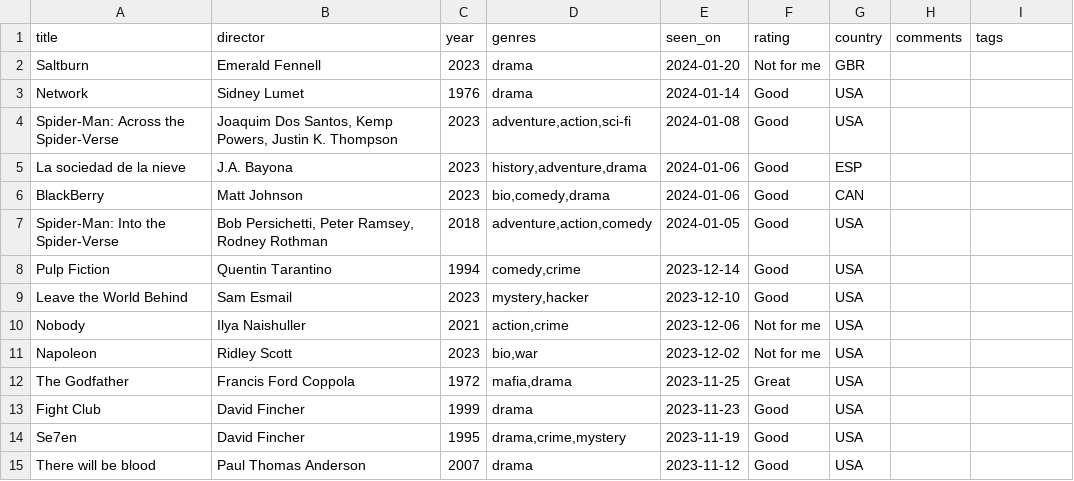
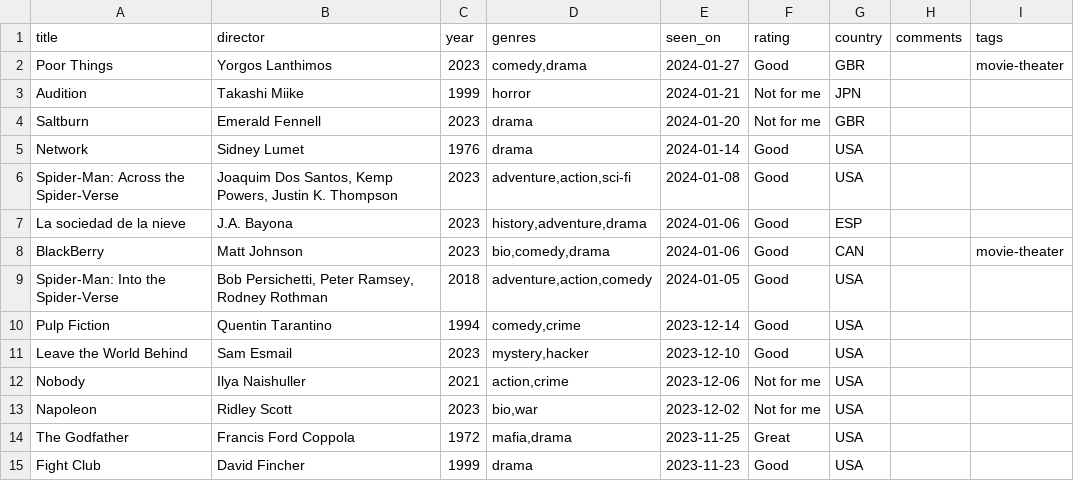
Before and after one commit to rfsan/collections, a CSV file: data/films.csv, drawn as a sheet; only a part is shown; the shorter side is filled out with more unchanged rows.

Commit message:
Update films.csv

```diff
--- a/data/films.csv
+++ b/data/films.csv
@@ -1,2 +1,4 @@
 title,director,year,genres,seen_on,rating,country,comments,tags
+Poor Things,Yorgos Lanthimos,2023,"comedy,drama",2024-01-27,Good,GBR,,movie-theater
+Audition,Takashi Miike,1999,"horror",2024-01-21,Not for me,JPN,,
 Saltburn,Emerald Fennell,2023,drama,2024-01-20,Not for me,GBR,,
@@ -5,3 +7,3 @@ Spider-Man: Across the Spider-Verse,"Joaquim Dos Santos, Kemp Powers, Justin K.
 La sociedad de la nieve,J.A. Bayona,2023,"history,adventure,drama",2024-01-06,Good,ESP,,
-BlackBerry,Matt Johnson,2023,"bio,comedy,drama",2024-01-06,Good,CAN,,
+BlackBerry,Matt Johnson,2023,"bio,comedy,drama",2024-01-06,Good,CAN,,movie-theater
 Spider-Man: Into the Spider-Verse,"Bob Persichetti, Peter Ramsey, Rodney Rothman",2018,"adventure,action,comedy",2024-01-05,Good,USA,,
```
